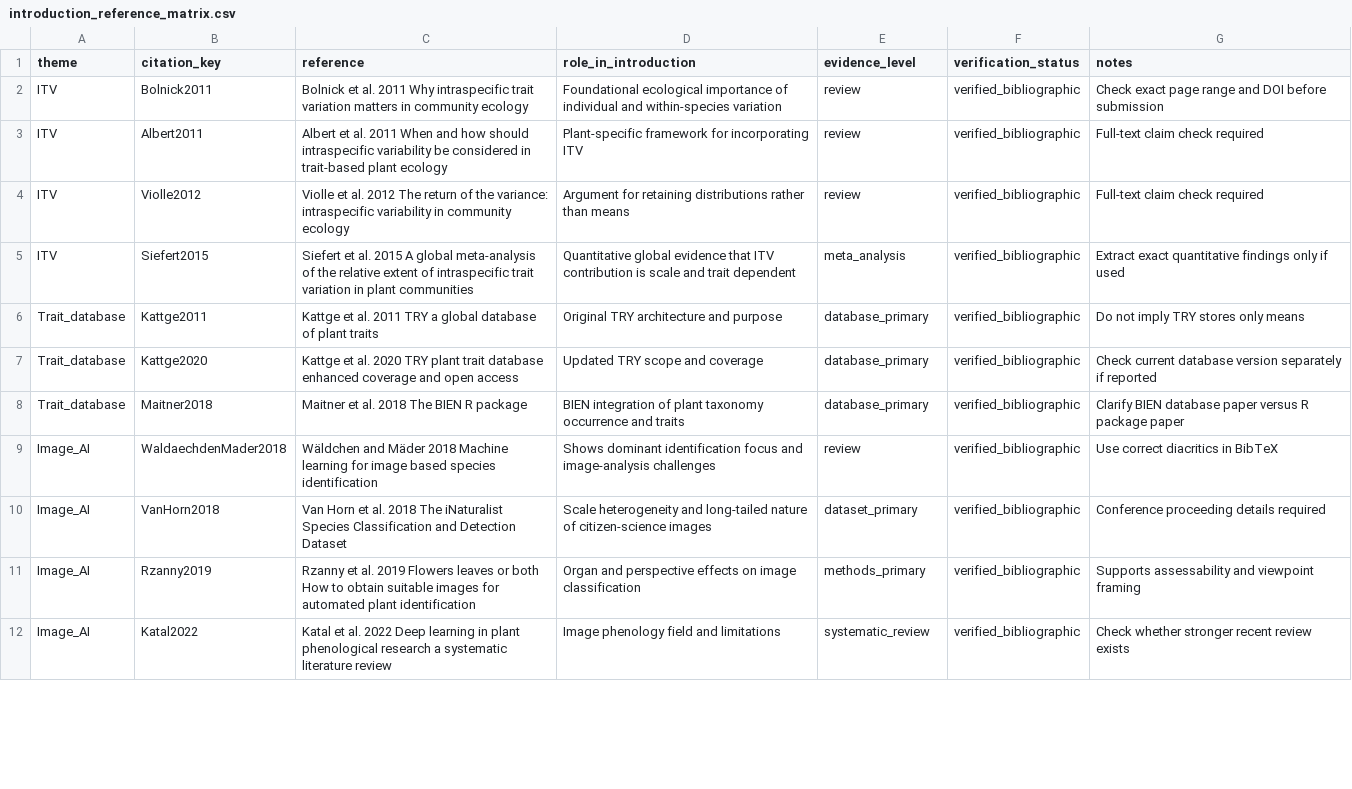
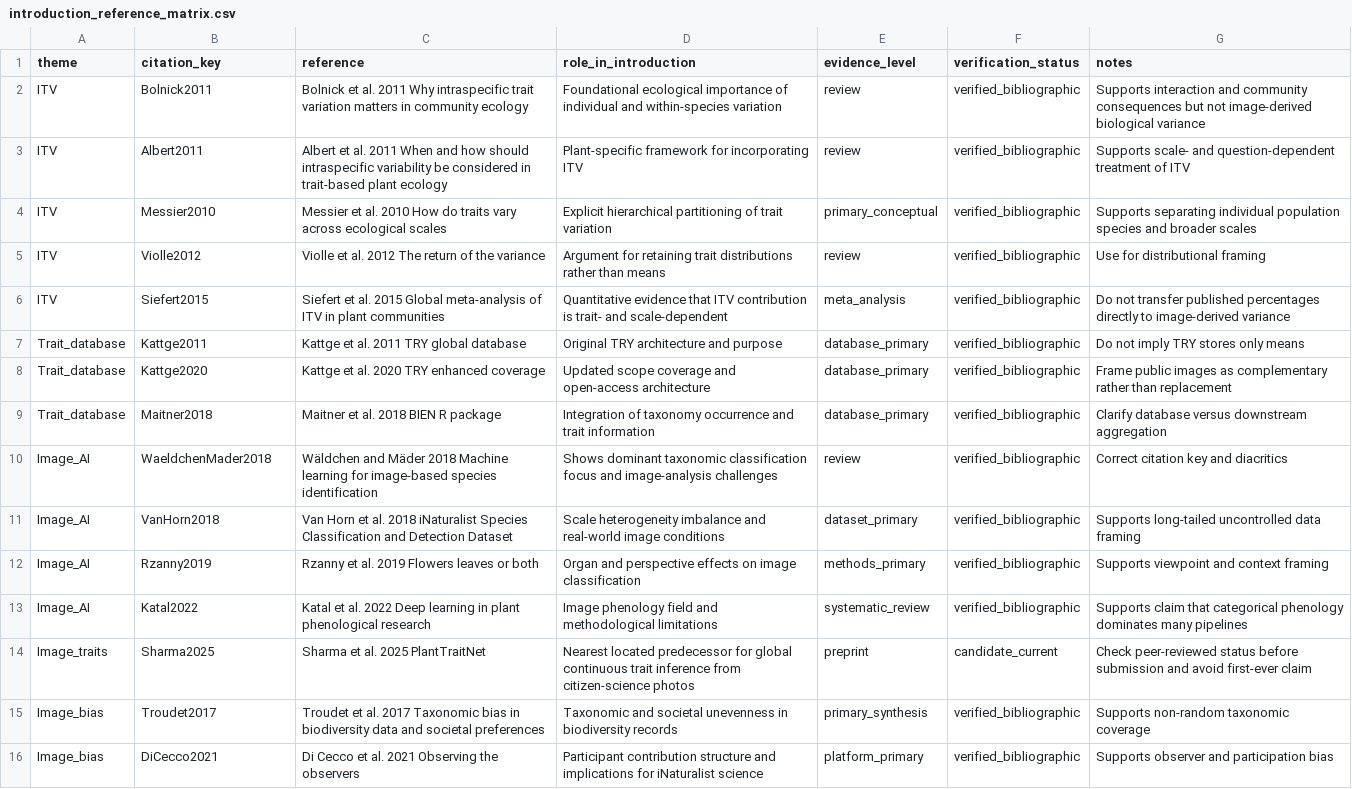
Before and after one commit to zuizui0223/azami, a CSV file: manuscript/literature/introduction_reference_matrix.csv, drawn as a sheet; only a part is shown; addresses are those after the commit; the diff covers the shown part only; the diff names each change by its address in the sheet, - before the commit and + after, or states it on an @@ line.

Commit message:
Expand Introduction claim-to-reference matrix

```diff
--- a/manuscript/literature/introduction_reference_matrix.csv
+++ b/manuscript/literature/introduction_reference_matrix.csv
-G2 (notes): Check exact page range and DOI before submission
+G2 (notes): Supports interaction and community consequences but not image-derived biological variance
-G3 (notes): Full-text claim check required
+G3 (notes): Supports scale- and question-dependent treatment of ITV
+row 4: ITV | Messier2010 | Messier et al. 2010 How do traits vary across ecological scales | Explicit hierarchical partitioning of trait variation | primary_conceptual | verified_bibliographic | Supports separating individual population species and broader scales
-C5 (reference): …of the variance: intraspecific variability in community ecology
+C5 (reference): …of the variance
-D5 (role_in_introduction): …for retaining distributions rather…
+D5 (role_in_introduction): …for retaining trait distributions rather…
-G5 (notes): Full-text claim check required
+G5 (notes): Use for distributional framing
-C6 (reference): …al. 2015 A global meta-analysis of the relative extent of intraspecific trait variation in plant…
+C6 (reference): …al. 2015 Global meta-analysis of ITV in plant…
-D6 (role_in_introduction): Quantitative global evidence that ITV contribution is scale and trait dependent
+D6 (role_in_introduction): Quantitative evidence that ITV contribution is trait- and scale-dependent
-G6 (notes): Extract exact quantitative findings only if used
+G6 (notes): Do not transfer published percentages directly to image-derived variance
-C7 (reference): …2011 TRY a global database of plant traits
+C7 (reference): …2011 TRY global database
-C8 (reference): …2020 TRY plant trait database enhanced coverage and open access
+C8 (reference): …2020 TRY enhanced coverage
-D8 (role_in_introduction): Updated TRY scope and coverage
+D8 (role_in_introduction): Updated scope coverage and open-access architecture
-G8 (notes): Check current database version separately if reported
+G8 (notes): Frame public images as complementary rather than replacement
-C9 (reference): Maitner et al. 2018 The BIEN R package
+C9 (reference): Maitner et al. 2018 BIEN R package
-D9 (role_in_introduction): BIEN integration of plant taxonomy occurrence and traits
+D9 (role_in_introduction): Integration of taxonomy occurrence and trait information
-G9 (notes): Clarify BIEN database paper versus R package paper
+G9 (notes): Clarify database versus downstream aggregation
-B10 (citation_key): WaldaechdenMader2018
+B10 (citation_key): WaeldchenMader2018
-C10 (reference): …learning for image based species identification
+C10 (reference): …learning for image-based species identification
-D10 (role_in_introduction): Shows dominant identification focus and…
+D10 (role_in_introduction): Shows dominant taxonomic classification focus and…
-G10 (notes): Use correct diacritics in BibTeX
+G10 (notes): Correct citation key and diacritics
-C11 (reference): …al. 2018 The iNaturalist Species…
+C11 (reference): …al. 2018 iNaturalist Species…
-D11 (role_in_introduction): Scale heterogeneity and long-tailed nature of citizen-science images
+D11 (role_in_introduction): Scale heterogeneity imbalance and real-world image conditions
-G11 (notes): Conference proceeding details required
+G11 (notes): Supports long-tailed uncontrolled data framing
-C12 (reference): …or both How to obtain suitable images for automated plant identification
+C12 (reference): …or both
-G12 (notes): Supports assessability and viewpoint framing
+G12 (notes): Supports viewpoint and context framing
-C13 (reference): …phenological research a systematic literature review
+C13 (reference): …phenological research
-D13 (role_in_introduction): Image phenology field and limitations
+D13 (role_in_introduction): Image phenology field and methodological limitations
-G13 (notes): Check whether stronger recent review exists
+G13 (notes): Supports claim that categorical phenology dominates many pipelines
+row 14: Image_traits | Sharma2025 | Sharma et al. 2025 PlantTraitNet | Nearest located predecessor for global continuous trait inference from citizen-science photos | preprint | candidate_current | Check peer-reviewed status before submission and avoid first-ever claim
+row 15: Image_bias | Troudet2017 | Troudet et al. 2017 Taxonomic bias in biodiversity data and societal preferences | Taxonomic and societal unevenness in biodiversity records | primary_synthesis | verified_bibliographic | Supports non-random taxonomic coverage
+row 16: Image_bias | DiCecco2021 | Di Cecco et al. 2021 Observing the observers | Participant contribution structure and implications for iNaturalist science | platform_primary | verified_bibliographic | Supports observer and participation bias
```
Also changed, not shown: 2 added rows, 4 removed rows and 16 edited cells elsewhere in this file.
